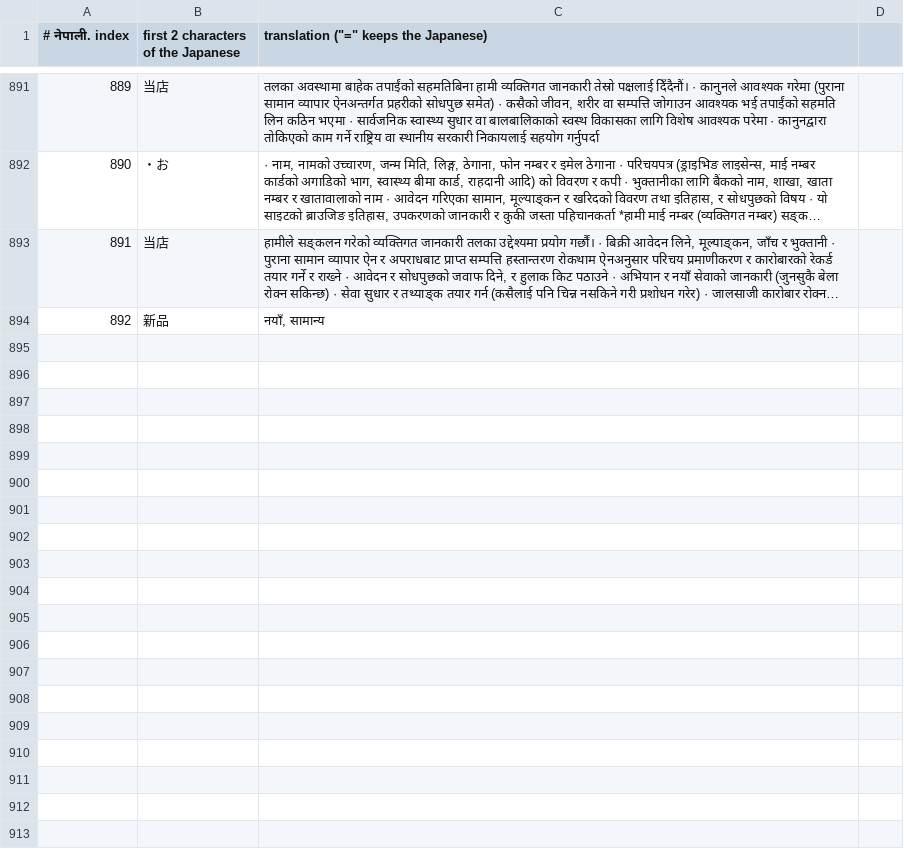
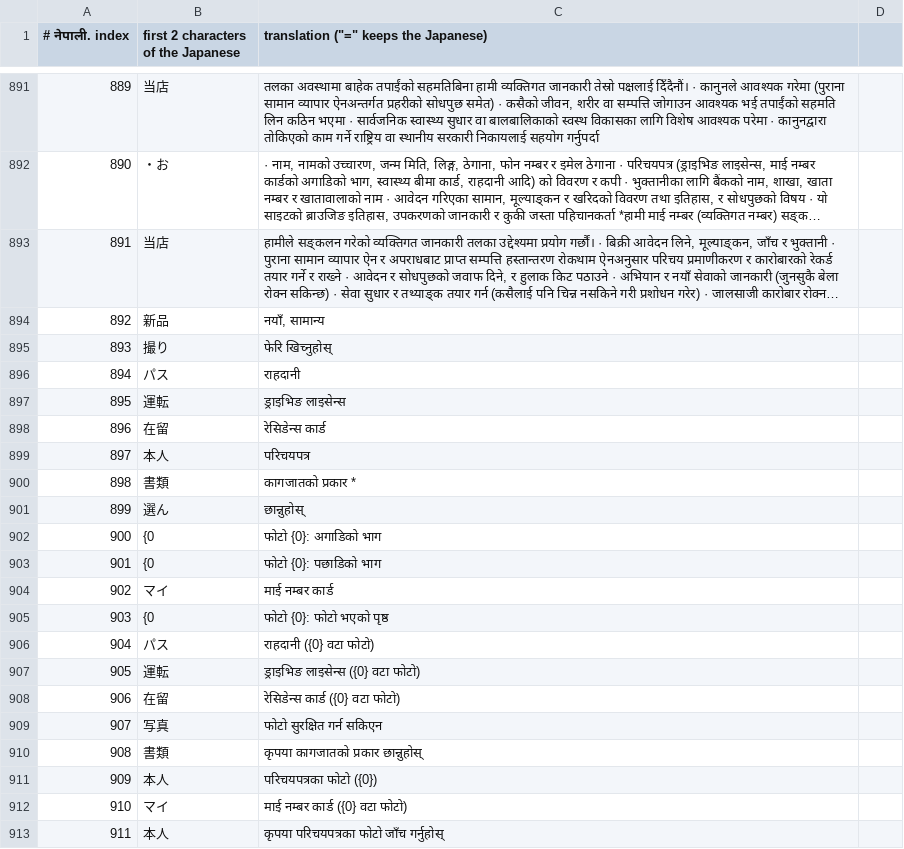
Before and after one commit to kaitorinihon244/kaitorinihon, a TSV file: work/i18n/tr/ne.tsv, drawn as a sheet; only a part is shown, gaps mark what is left out; long unchanged cells end in …; the diff covers the shown part only; the diff names each change by its address in the sheet, - before the commit and + after, or states it on an @@ line.

```diff
--- a/work/i18n/tr/ne.tsv
+++ b/work/i18n/tr/ne.tsv
+row 895: 893 | 撮り | फेरि खिच्नुहोस्
+row 896: 894 | パス | राहदानी
+row 897: 895 | 運転 | ड्राइभिङ लाइसेन्स
+row 898: 896 | 在留 | रेसिडेन्स कार्ड
+row 899: 897 | 本人 | परिचयपत्र
+row 900: 898 | 書類 | कागजातको प्रकार *
+row 901: 899 | 選ん | छान्नुहोस्
+row 902: 900 | {0 | फोटो {0}: अगाडिको भाग
+row 903: 901 | {0 | फोटो {0}: पछाडिको भाग
+row 904: 902 | マイ | माई नम्बर कार्ड
+row 905: 903 | {0 | फोटो {0}: फोटो भएको पृष्ठ
+row 906: 904 | パス | राहदानी ({0} वटा फोटो)
+row 907: 905 | 運転 | ड्राइभिङ लाइसेन्स ({0} वटा फोटो)
+row 908: 906 | 在留 | रेसिडेन्स कार्ड ({0} वटा फोटो)
+row 909: 907 | 写真 | फोटो सुरक्षित गर्न सकिएन
+row 910: 908 | 書類 | कृपया कागजातको प्रकार छान्नुहोस्
+row 911: 909 | 本人 | परिचयपत्रका फोटो ({0})
+row 912: 910 | マイ | माई नम्बर कार्ड ({0} वटा फोटो)
+row 913: 911 | 本人 | कृपया परिचयपत्रका फोटो जाँच गर्नुहोस्
```
Also changed, not shown: 10 added rows elsewhere in this file, work/i18n/tr/bn.tsv, work/i18n/tr/en.tsv, 46 other files.
